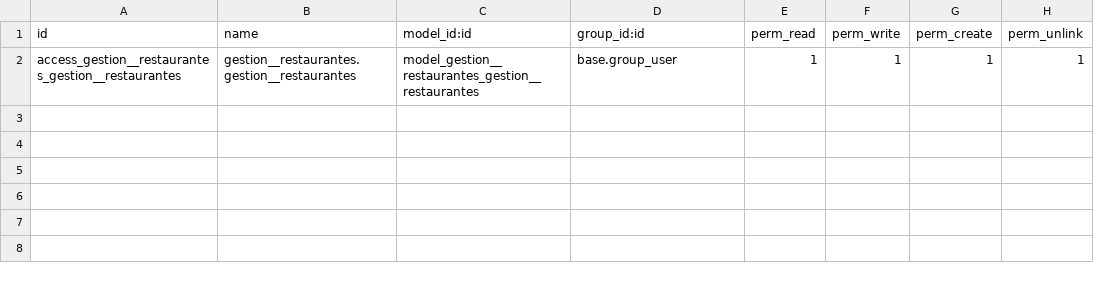
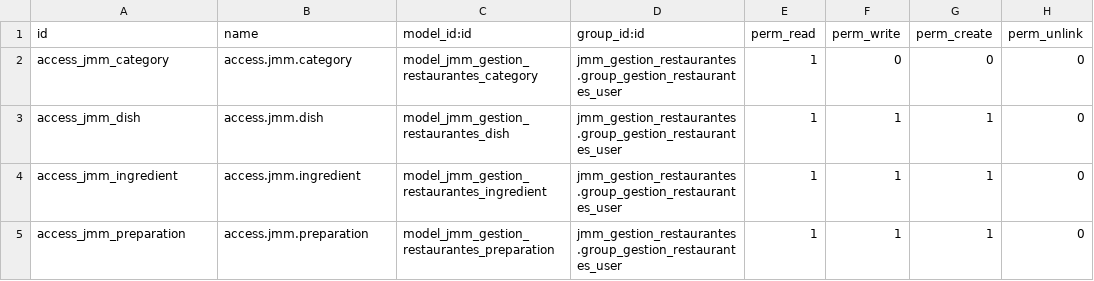
Before and after one commit to MurilloJoel/SGE-ODOO-DEVA-22, a CSV file: odoo/addons/jmm_gestion_restaurantes/security/ir.model.access.csv, drawn as a sheet; removed rows and columns are numbered as before the commit, all else as after; the diff names each change by its address in the sheet, - before the commit and + after, or states it on an @@ line.

```diff
--- a/odoo/addons/jmm_gestion_restaurantes/security/ir.model.access.csv
+++ b/odoo/addons/jmm_gestion_restaurantes/security/ir.model.access.csv
-row 2: access_gestion__restaurantes_gestion__restaurantes | gestion__restaurantes.gestion__restaurantes | model_gestion__restaurantes_gestion__restaurantes | base.group_user | 1 | 1 | 1 | 1
+row 2: access_jmm_category | access.jmm.category | model_jmm_gestion_restaurantes_category | jmm_gestion_restaurantes.group_gestion_restaurantes_user | 1 | 0 | 0 | 0
+row 3: access_jmm_dish | access.jmm.dish | model_jmm_gestion_restaurantes_dish | jmm_gestion_restaurantes.group_gestion_restaurantes_user | 1 | 1 | 1 | 0
+row 4: access_jmm_ingredient | access.jmm.ingredient | model_jmm_gestion_restaurantes_ingredient | jmm_gestion_restaurantes.group_gestion_restaurantes_user | 1 | 1 | 1 | 0
+row 5: access_jmm_preparation | access.jmm.preparation | model_jmm_gestion_restaurantes_preparation | jmm_gestion_restaurantes.group_gestion_restaurantes_user | 1 | 1 | 1 | 0
```
Also changed, not shown: 5 other files.
